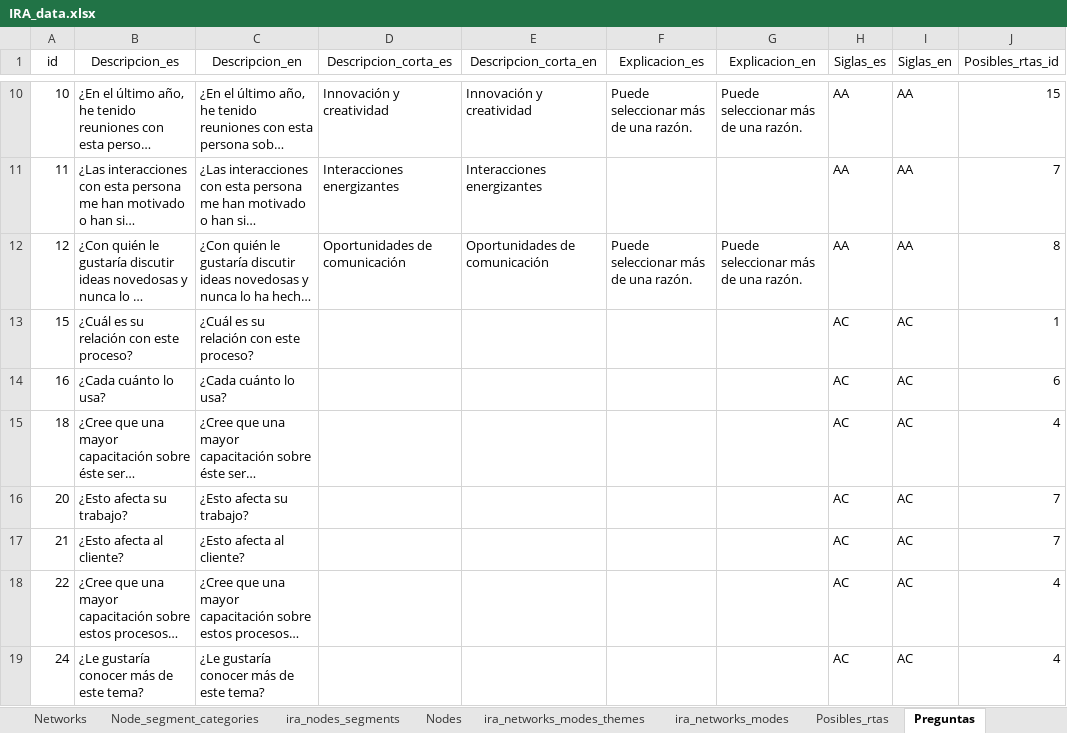
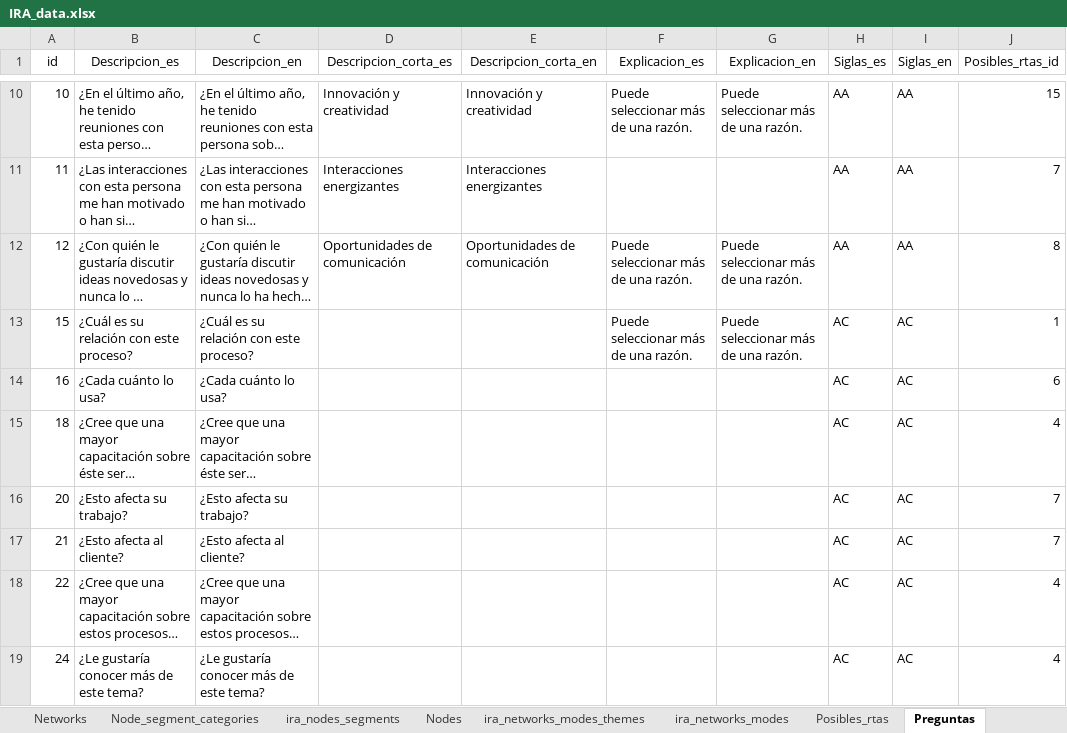
Before and after one commit to FNACUser/Forms-vue, an Excel workbook: backend/data/IRA_data.xlsx, sheet Preguntas, drawn as a sheet; only a part is shown, gaps mark what is left out; long unchanged cells end in …; values as stored, in another font and other column widths than the file's, no borders; the diff names each change by its address in the sheet, - before the commit and + after, or states it on an @@ line.

```diff
--- a/backend/data/IRA_data.xlsx (sheet Preguntas)
+++ b/backend/data/IRA_data.xlsx (sheet Preguntas)
-F13 (Explicacion_es): (empty)
+F13 (Explicacion_es): Puede seleccionar más de una razón.
-G13 (Explicacion_en): (empty)
+G13 (Explicacion_en): Puede seleccionar más de una razón.
```
Also changed, not shown: sheet Narrativas_topicos, 9 other files.
